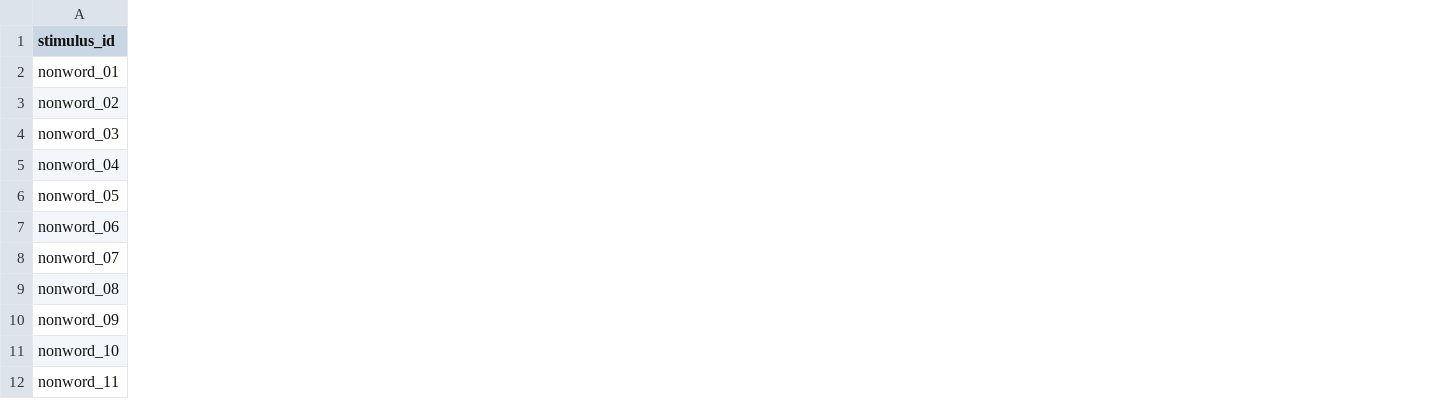
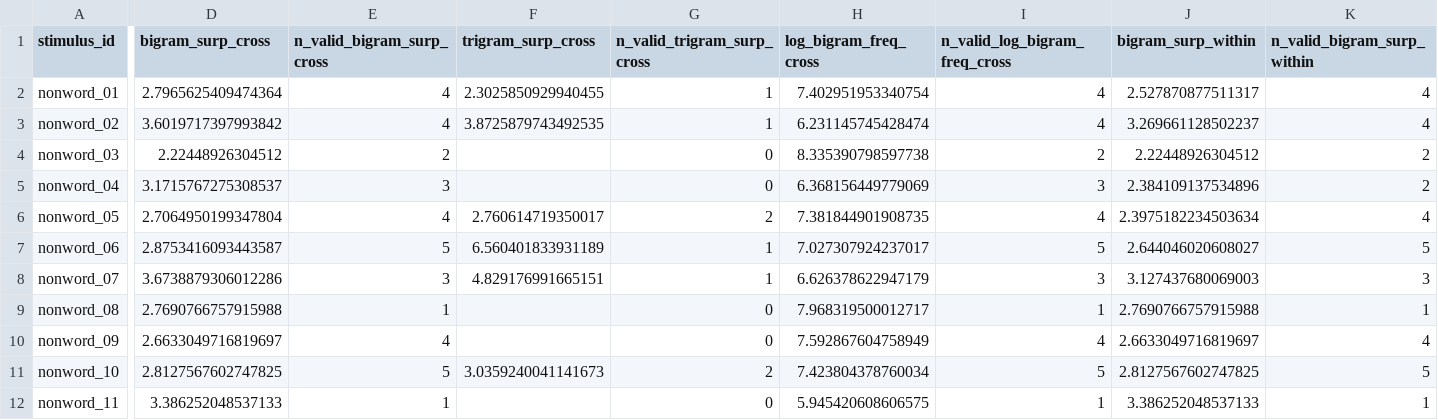
Before and after one commit to sduraivel30/linguistic, a CSV file: data/examples/nonwords/output/stimuli.csv, drawn as a sheet; only a part is shown, gaps mark what is left out; the diff covers the shown part only; the diff names each change by its address in the sheet, - before the commit and + after, or states it on an @@ line.

Commit message:
Regenerate example with phonological metrics: nonwords/output/stimuli.csv

```diff
--- a/data/examples/nonwords/output/stimuli.csv
+++ b/data/examples/nonwords/output/stimuli.csv
+column D (bigram_surp_cross), rows 2-12: 2.7965625409474364 | 3.6019717397993842 | 2.22448926304512 | 3.1715767275308537 | 2.7064950199347804 | 2.8753416093443587 | 3.6738879306012286 | 2.7690766757915988 | 2.6633049716819697 | 2.8127567602747825 | 3.386252048537133
+column E (n_valid_bigram_surp_cross), rows 2-12: 4 | 4 | 2 | 3 | 4 | 5 | 3 | 1 | 4 | 5 | 1
+column F (trigram_surp_cross), rows 2-11: 2.3025850929940455 | 3.8725879743492535 |  |  | 2.760614719350017 | 6.560401833931189 | 4.829176991665151 |  |  | 3.0359240041141673
+column G (n_valid_trigram_surp_cross), rows 2-12: 1 | 1 | 0 | 0 | 2 | 1 | 1 | 0 | 0 | 2 | 0
+column H (log_bigram_freq_cross), rows 2-12: 7.402951953340754 | 6.231145745428474 | 8.335390798597738 | 6.368156449779069 | 7.381844901908735 | 7.027307924237017 | 6.626378622947179 | 7.968319500012717 | 7.592867604758949 | 7.423804378760034 | 5.945420608606575
+column I (n_valid_log_bigram_freq_cross), rows 2-12: 4 | 4 | 2 | 3 | 4 | 5 | 3 | 1 | 4 | 5 | 1
+column J (bigram_surp_within), rows 2-12: 2.527870877511317 | 3.269661128502237 | 2.22448926304512 | 2.384109137534896 | 2.3975182234503634 | 2.644046020608027 | 3.127437680069003 | 2.7690766757915988 | 2.6633049716819697 | 2.8127567602747825 | 3.386252048537133
+column K (n_valid_bigram_surp_within), rows 2-12: 4 | 4 | 2 | 2 | 4 | 5 | 3 | 1 | 4 | 5 | 1
```
Also changed, not shown: 8 added columns elsewhere in this file.
